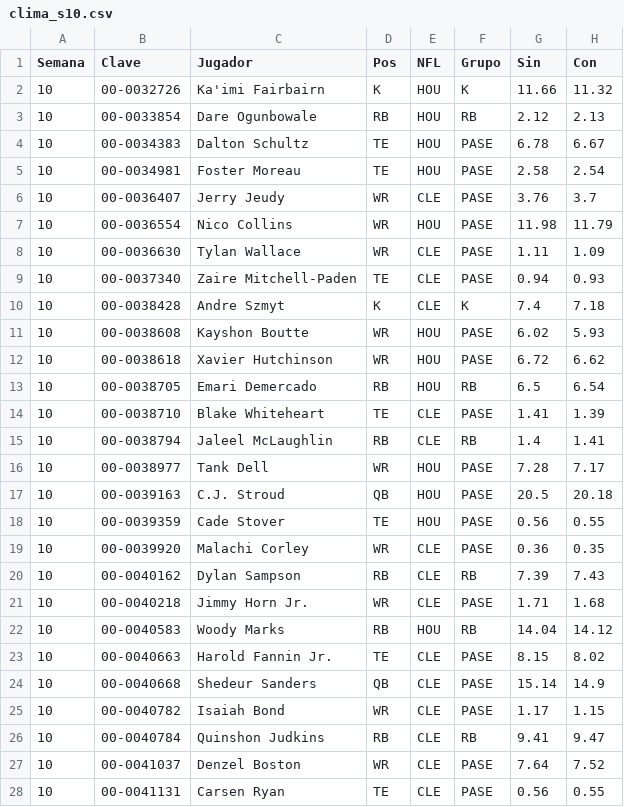
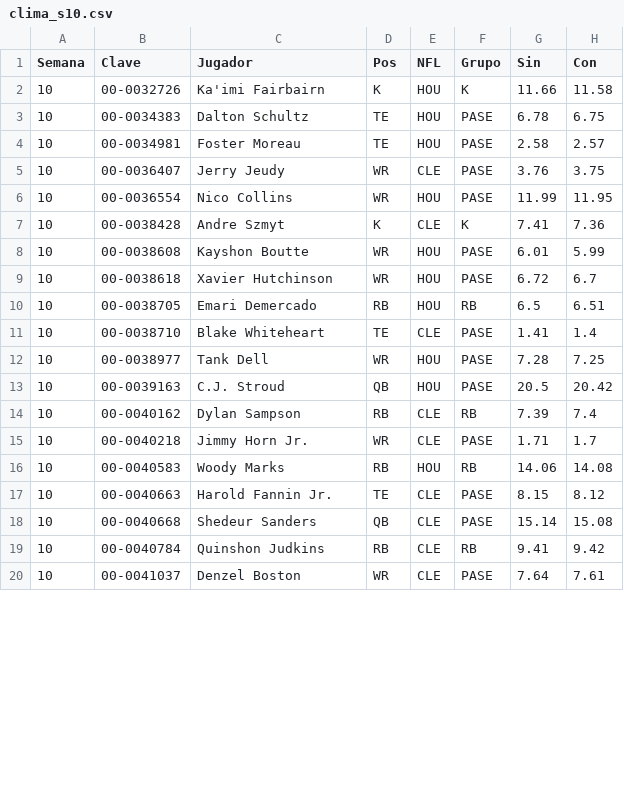
Before and after one commit to Golazo20XX/sunday-locker, a CSV file: historial/clima_s10.csv, drawn as a sheet; only a part is shown; the diff covers the shown part only.

```diff
--- a/historial/clima_s10.csv
+++ b/historial/clima_s10.csv
@@ -1,28 +1,20 @@
 Semana,Clave,Jugador,Pos,NFL,Grupo,Sin,Con
-10,00-0032726,Ka'imi Fairbairn,K,HOU,K,11.66,11.32
-10,00-0033854,Dare Ogunbowale,RB,HOU,RB,2.12,2.13
-10,00-0034383,Dalton Schultz,TE,HOU,PASE,6.78,6.67
-10,00-0034981,Foster Moreau,TE,HOU,PASE,2.58,2.54
-10,00-0036407,Jerry Jeudy,WR,CLE,PASE,3.76,3.7
-10,00-0036554,Nico Collins,WR,HOU,PASE,11.98,11.79
-10,00-0036630,Tylan Wallace,WR,CLE,PASE,1.11,1.09
-10,00-0037340,Zaire Mitchell-Paden,TE,CLE,PASE,0.94,0.93
-10,00-0038428,Andre Szmyt,K,CLE,K,7.4,7.18
-10,00-0038608,Kayshon Boutte,WR,HOU,PASE,6.02,5.93
-10,00-0038618,Xavier Hutchinson,WR,HOU,PASE,6.72,6.62
-10,00-0038705,Emari Demercado,RB,HOU,RB,6.5,6.54
-10,00-0038710,Blake Whiteheart,TE,CLE,PASE,1.41,1.39
-10,00-0038794,Jaleel McLaughlin,RB,CLE,RB,1.4,1.41
-10,00-0038977,Tank Dell,WR,HOU,PASE,7.28,7.17
-10,00-0039163,C.J. Stroud,QB,HOU,PASE,20.5,20.18
-10,00-0039359,Cade Stover,TE,HOU,PASE,0.56,0.55
-10,00-0039920,Malachi Corley,WR,CLE,PASE,0.36,0.35
-10,00-0040162,Dylan Sampson,RB,CLE,RB,7.39,7.43
-10,00-0040218,Jimmy Horn Jr.,WR,CLE,PASE,1.71,1.68
-10,00-0040583,Woody Marks,RB,HOU,RB,14.04,14.12
-10,00-0040663,Harold Fannin Jr.,TE,CLE,PASE,8.15,8.02
-10,00-0040668,Shedeur Sanders,QB,CLE,PASE,15.14,14.9
-10,00-0040782,Isaiah Bond,WR,CLE,PASE,1.17,1.15
-10,00-0040784,Quinshon Judkins,RB,CLE,RB,9.41,9.47
-10,00-0041037,Denzel Boston,WR,CLE,PASE,7.64,7.52
-10,00-0041131,Carsen Ryan,TE,CLE,PASE,0.56,0.55
+10,00-0032726,Ka'imi Fairbairn,K,HOU,K,11.66,11.58
+10,00-0034383,Dalton Schultz,TE,HOU,PASE,6.78,6.75
+10,00-0034981,Foster Moreau,TE,HOU,PASE,2.58,2.57
+10,00-0036407,Jerry Jeudy,WR,CLE,PASE,3.76,3.75
+10,00-0036554,Nico Collins,WR,HOU,PASE,11.99,11.95
+10,00-0038428,Andre Szmyt,K,CLE,K,7.41,7.36
+10,00-0038608,Kayshon Boutte,WR,HOU,PASE,6.01,5.99
+10,00-0038618,Xavier Hutchinson,WR,HOU,PASE,6.72,6.7
+10,00-0038705,Emari Demercado,RB,HOU,RB,6.5,6.51
+10,00-0038710,Blake Whiteheart,TE,CLE,PASE,1.41,1.4
+10,00-0038977,Tank Dell,WR,HOU,PASE,7.28,7.25
+10,00-0039163,C.J. Stroud,QB,HOU,PASE,20.5,20.42
+10,00-0040162,Dylan Sampson,RB,CLE,RB,7.39,7.4
+10,00-0040218,Jimmy Horn Jr.,WR,CLE,PASE,1.71,1.7
+10,00-0040583,Woody Marks,RB,HOU,RB,14.06,14.08
+10,00-0040663,Harold Fannin Jr.,TE,CLE,PASE,8.15,8.12
+10,00-0040668,Shedeur Sanders,QB,CLE,PASE,15.14,15.08
+10,00-0040784,Quinshon Judkins,RB,CLE,RB,9.41,9.42
+10,00-0041037,Denzel Boston,WR,CLE,PASE,7.64,7.61
```
Also changed, not shown: 5 edited cells elsewhere in this file, historial/kdst_s10.csv, 6 other files.
